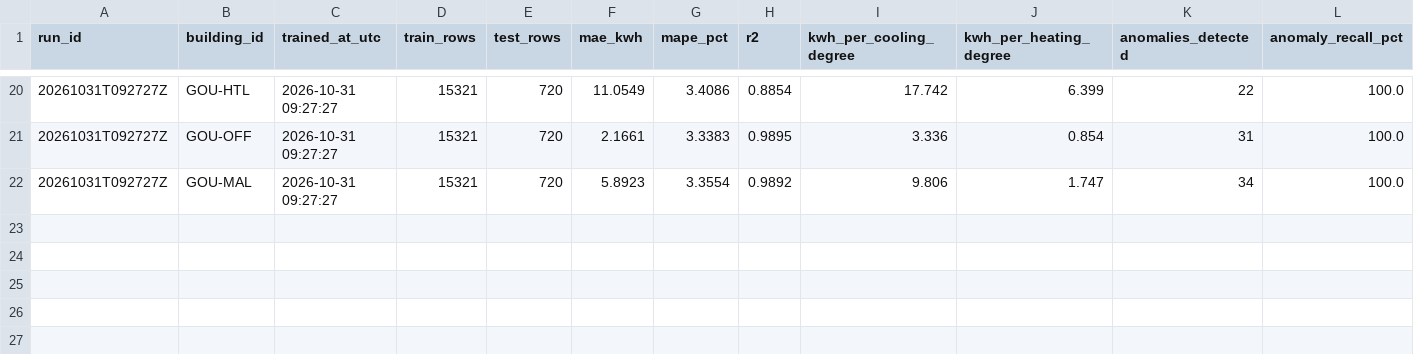
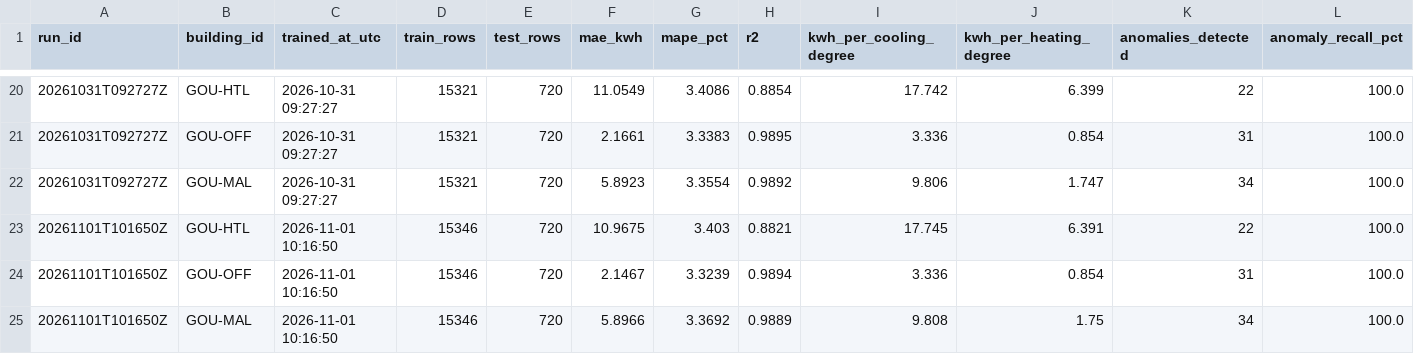
Before and after one commit to samerraef16-hash/Weather-energy-dashboard, a CSV file: data/powerbi/model_metrics.csv, drawn as a sheet; only a part is shown, gaps mark what is left out.

```diff
--- a/data/powerbi/model_metrics.csv
+++ b/data/powerbi/model_metrics.csv
@@ -22 +22,4 @@ run_id,building_id,trained_at_utc,train_rows,test_rows,mae_kwh,mape_pct,r2,kwh_p
 20261031T092727Z,GOU-MAL,2026-10-31 09:27:27,15321,720,5.8923,3.3554,0.9892,9.806,1.747,34,100.0
+20261101T101650Z,GOU-HTL,2026-11-01 10:16:50,15346,720,10.9675,3.403,0.8821,17.745,6.391,22,100.0
+20261101T101650Z,GOU-OFF,2026-11-01 10:16:50,15346,720,2.1467,3.3239,0.9894,3.336,0.854,31,100.0
+20261101T101650Z,GOU-MAL,2026-11-01 10:16:50,15346,720,5.8966,3.3692,0.9889,9.808,1.75,34,100.0
```
Also changed, not shown: data/powerbi/data_quality_checks.csv, data/powerbi/dim_date.csv, 7 other files.
